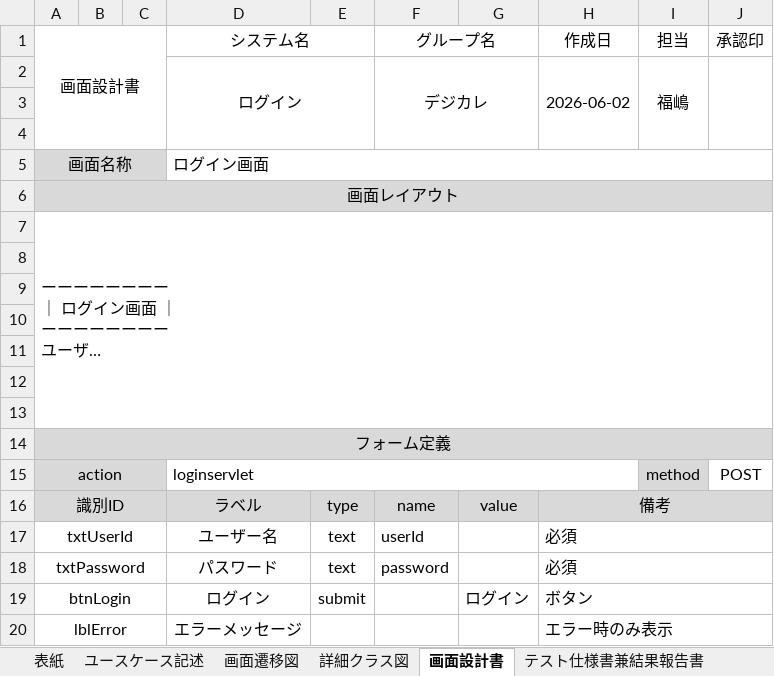
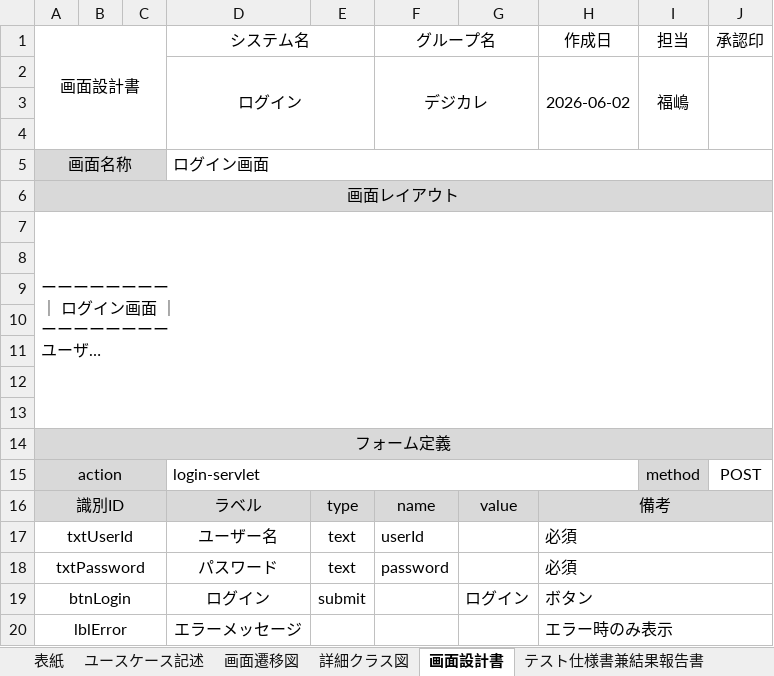
Before and after one commit to comsize-seiyama/TaskMan, an Excel workbook: document/プロジェクト型演習TaskManログイン_画面設計書.xlsx, sheet 画面設計書, drawn as a sheet; long unchanged cells end in …; values as stored, in another font and other column widths than the file's, no borders; charts and pictures not drawn; the diff names each change by its address in the sheet, - before the commit and + after, or states it on an @@ line.

Commit message:
ログイン画面設計書修正

```diff
--- a/document/プロジェクト型演習TaskManログイン_画面設計書.xlsx (sheet 画面設計書)
+++ b/document/プロジェクト型演習TaskManログイン_画面設計書.xlsx (sheet 画面設計書)
-D15 (システム名): loginservlet
+D15 (システム名): login-servlet
```
